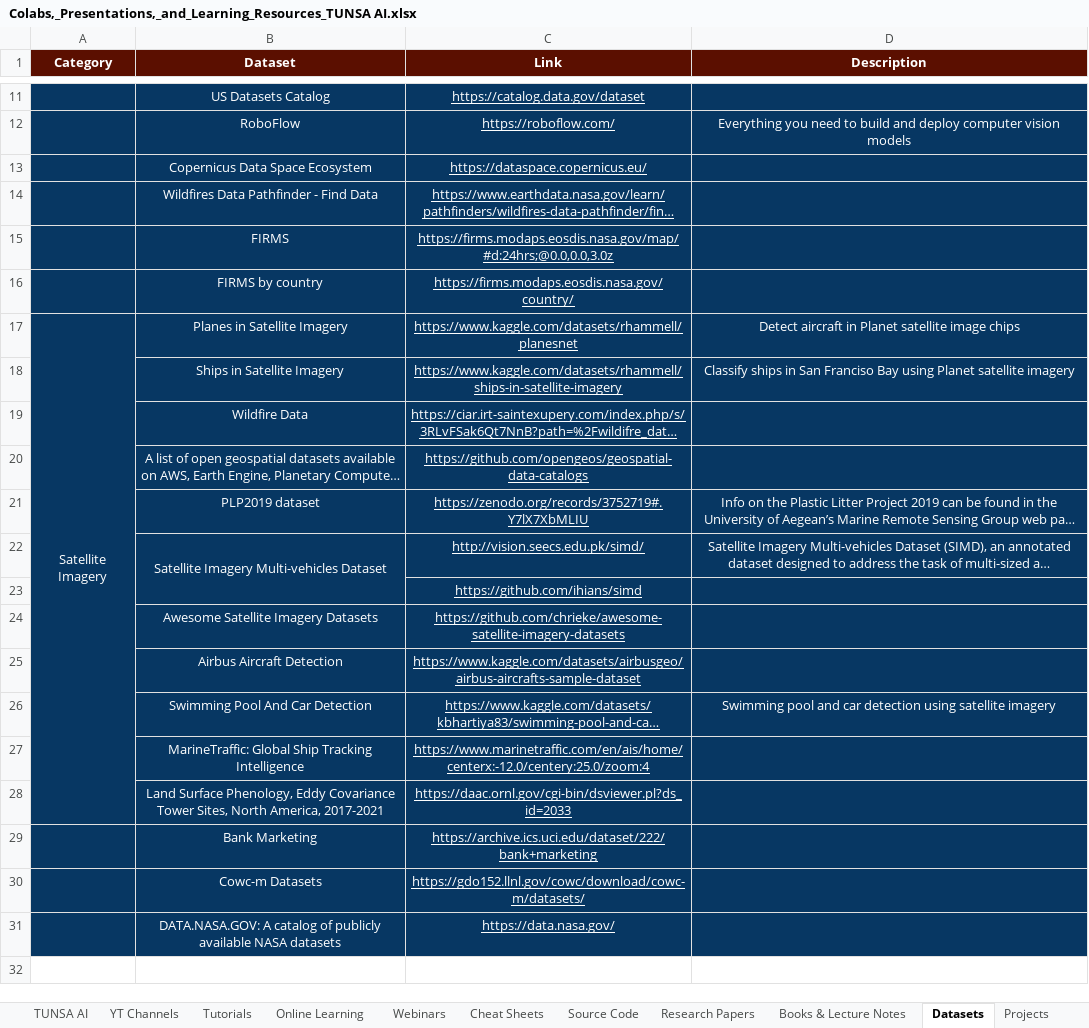
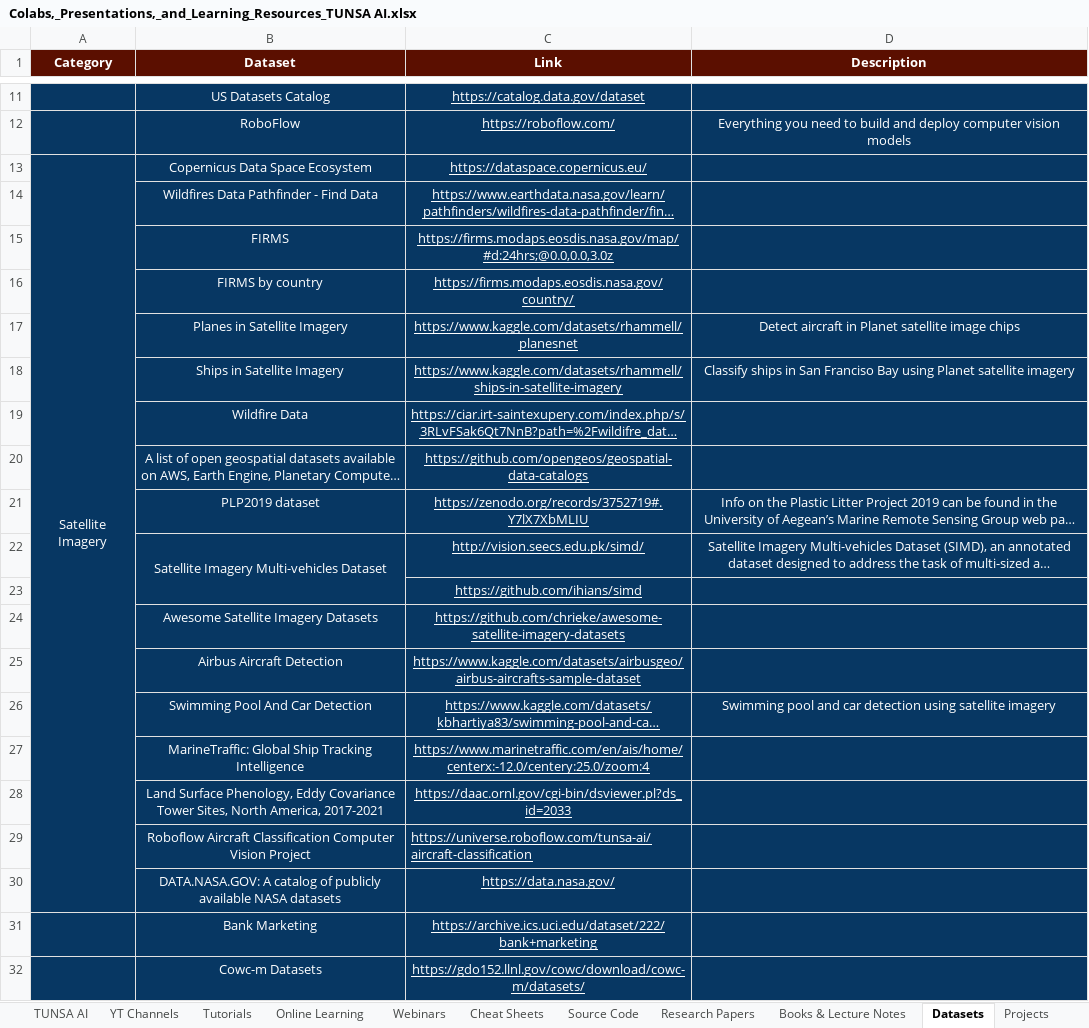
Before and after one commit to ElyesKhechine/tunsa-ai-projects-and-workshops, an Excel workbook: Colabs,_Presentations,_and_Learning_Resources_TUNSA AI.xlsx, sheet Datasets, drawn as a sheet; only a part is shown, gaps mark what is left out; long unchanged cells end in …; values as stored, in another font and other column widths than the file's, no borders; charts and pictures not drawn; removed rows and columns are numbered as before the commit, all else as after; the diff names each change by its address in the sheet, - before the commit and + after, or states it on an @@ line.

```diff
--- a/Colabs,_Presentations,_and_Learning_Resources_TUNSA AI.xlsx (sheet Datasets)
+++ b/Colabs,_Presentations,_and_Learning_Resources_TUNSA AI.xlsx (sheet Datasets)
-A13 (Category): (empty)
+A13 (Category): Satellite Imagery
+A13:A30 merged
-A14:A17 fill: #073763
+A14:A17 fill: none
-A17 (Category): Satellite Imagery
+A17 (Category): (empty)
-A17:A28 merged
+row 29:  | Roboflow Aircraft Classification Computer Vision Project | https://universe.roboflow.com/tunsa-ai/aircraft-classification
@@ row 31 moved to row 30: DATA.NASA.GOV: A catalog of publicly ava… @@
```
Also changed, not shown: sheet TUNSA AI, sheet Online Learning, sheet Research Papers, sheet Books & Lecture Notes, sheet Source Code.
